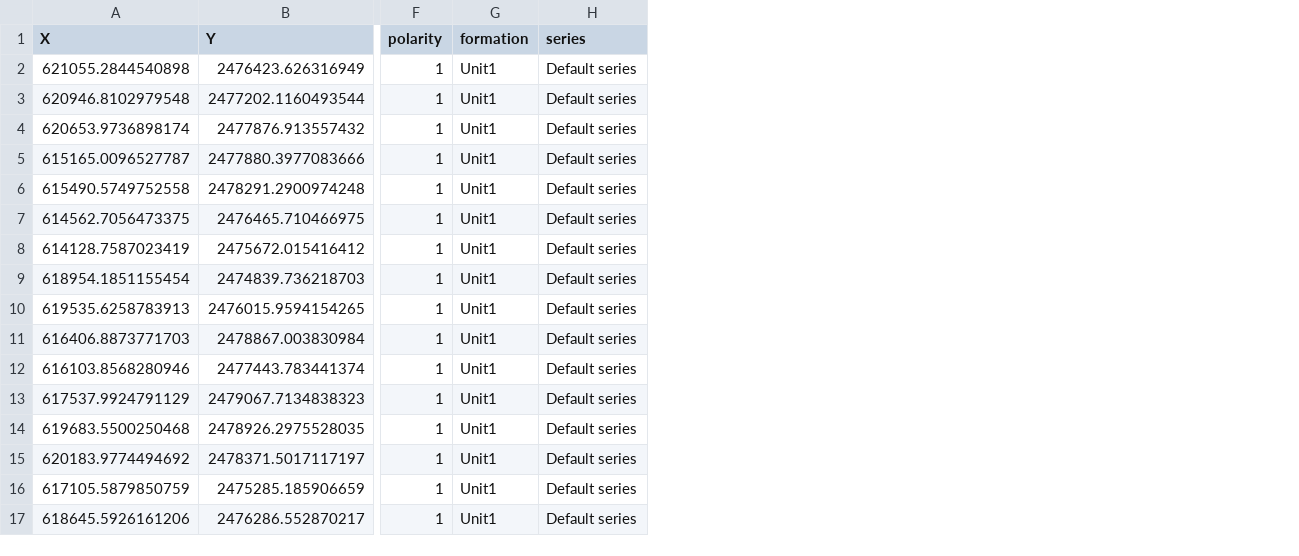
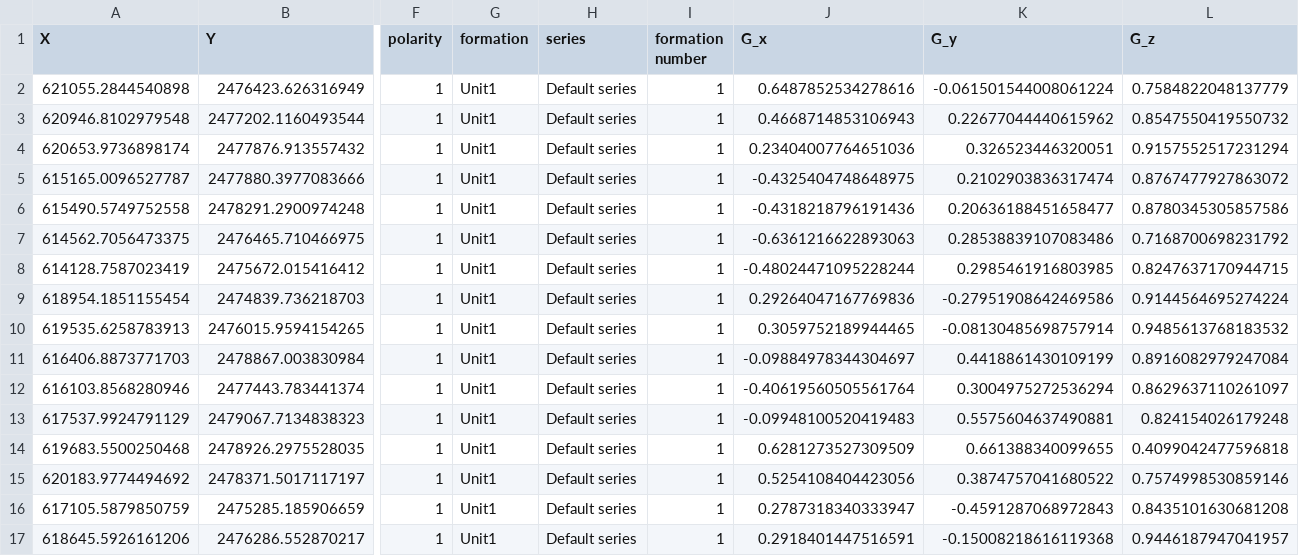
Before and after one commit to cgre-aachen/remote-geomod, a CSV file: data/gempy_foliations.csv, drawn as a sheet; only a part is shown, gaps mark what is left out; the diff names each change by its address in the sheet, - before the commit and + after, or states it on an @@ line.

Commit message:
small changes to code and notebooks
tried to make sure formation number gets saved and loaded - but seems to be some feature in gempy

```diff
--- a/data/gempy_foliations.csv
+++ b/data/gempy_foliations.csv
+column I (formation number), rows 2-17: all 1
+column J (G_x), rows 2-17: 0.6487852534278616 | 0.4668714853106943 | 0.23404007764651036 | -0.4325404748648975 | -0.4318218796191436 | -0.6361216622893063 | -0.48024471095228244 | 0.29264047167769836 | 0.3059752189944465 | -0.09884978344304697 | -0.40619560505561764 | -0.09948100520419483 | 0.6281273527309509 | 0.5254108404423056 | 0.2787318340333947 | 0.2918401447516591
+column K (G_y), rows 2-17: -0.061501544008061224 | 0.22677044440615962 | 0.326523446320051 | 0.2102903836317474 | 0.20636188451658477 | 0.28538839107083486 | 0.2985461916803985 | -0.27951908642469586 | -0.08130485698757914 | 0.4418861430109199 | 0.3004975272536294 | 0.5575604637490881 | 0.661388340099655 | 0.3874757041680522 | -0.4591287068972843 | -0.15008218616119368
+column L (G_z), rows 2-17: 0.7584822048137779 | 0.8547550419550732 | 0.9157552517231294 | 0.8767477927863072 | 0.8780345305857586 | 0.7168700698231792 | 0.8247637170944715 | 0.9144564695274224 | 0.9485613768183532 | 0.8916082979247084 | 0.8629637110261097 | 0.824154026179248 | 0.4099042477596818 | 0.7574998530859146 | 0.8435101630681208 | 0.9446187947041957
```
Also changed, not shown: data/gempy_interfaces.csv, 3 other files.
